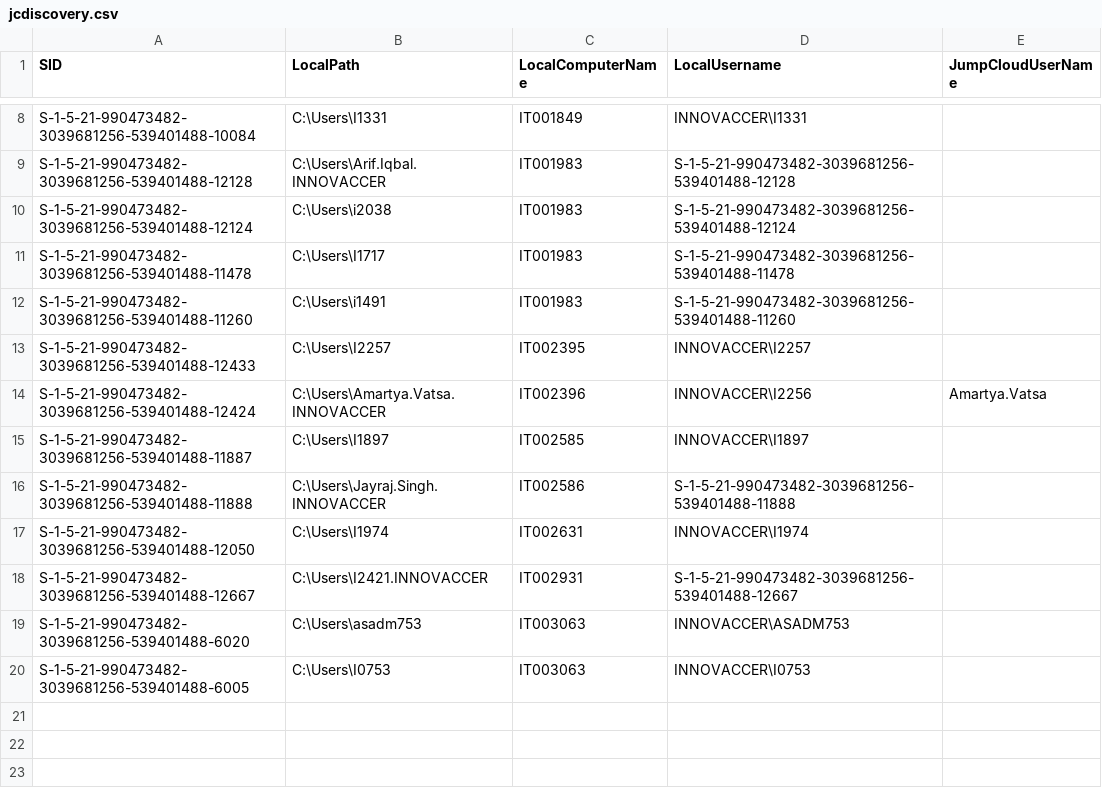
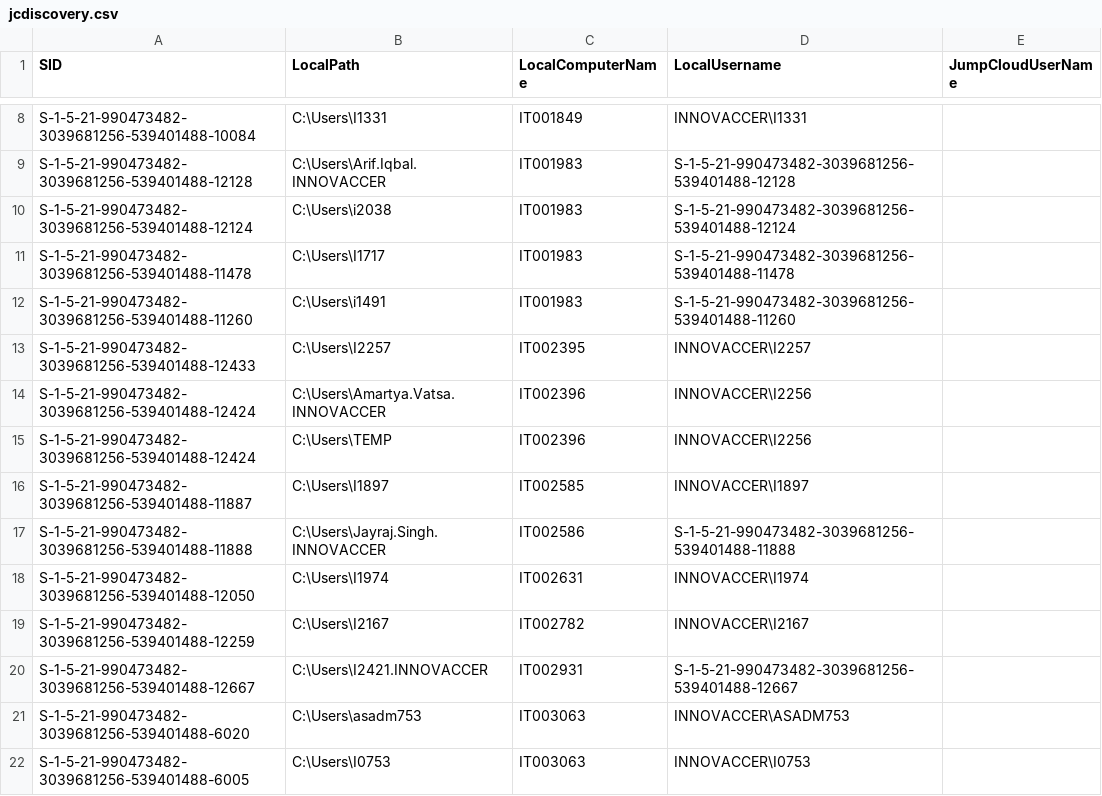
Before and after one commit to savinways/JumpCloud-ADMU-Discovery, a CSV file: jcdiscovery.csv, drawn as a sheet; only a part is shown, gaps mark what is left out.

Commit message:
CSV Upload

```diff
--- a/jcdiscovery.csv
+++ b/jcdiscovery.csv
@@ -13,3 +13,4 @@
 "S-1-5-21-990473482-3039681256-539401488-12433","C:\Users\I2257","IT002395","INNOVACCER\I2257",""
-"S-1-5-21-990473482-3039681256-539401488-12424","C:\Users\Amartya.Vatsa.INNOVACCER","IT002396","INNOVACCER\I2256","Amartya.Vatsa"
+"S-1-5-21-990473482-3039681256-539401488-12424","C:\Users\Amartya.Vatsa.INNOVACCER","IT002396","INNOVACCER\I2256",""
+"S-1-5-21-990473482-3039681256-539401488-12424","C:\Users\TEMP","IT002396","INNOVACCER\I2256",""
 "S-1-5-21-990473482-3039681256-539401488-11887","C:\Users\I1897","IT002585","INNOVACCER\I1897",""
@@ -17,2 +18,3 @@
 "S-1-5-21-990473482-3039681256-539401488-12050","C:\Users\I1974","IT002631","INNOVACCER\I1974",""
+"S-1-5-21-990473482-3039681256-539401488-12259","C:\Users\I2167","IT002782","INNOVACCER\I2167",""
 "S-1-5-21-990473482-3039681256-539401488-12667","C:\Users\I2421.INNOVACCER","IT002931","S-1-5-21-990473482-3039681256-539401488-12667",""
```
